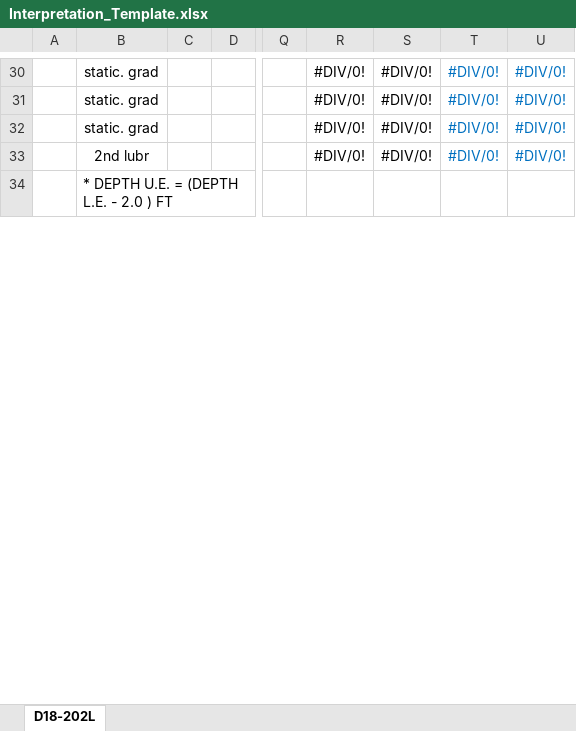
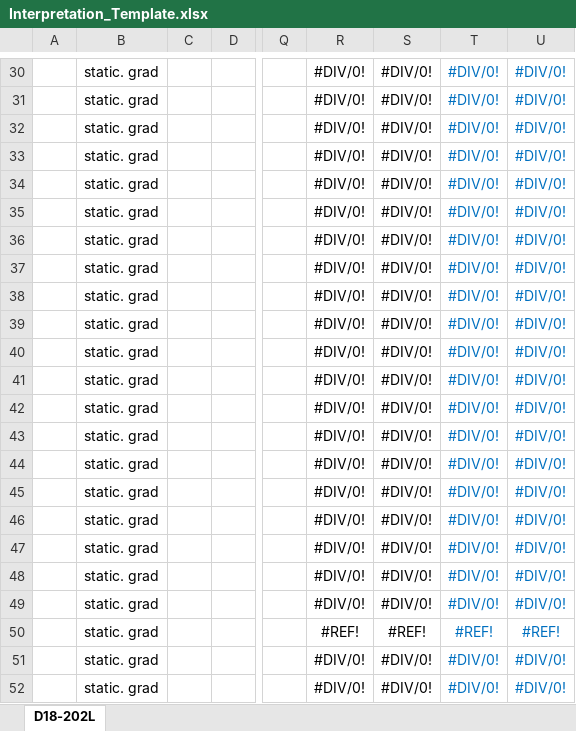
Before and after one commit to adamtaufik/ToolStringEditor, an Excel workbook: assets/resources/Interpretation_Template.xlsx, sheet D18-202L, drawn as a sheet; only a part is shown, gaps mark what is left out; the shorter side is filled out with more unchanged rows; values as stored, in another font and other column widths than the file's, no borders; charts and pictures not drawn; rows hold the shown columns only; the diff covers the shown part only; the diff names each change by its address in the sheet, - before the commit and + after, or states it on an @@ line.

```diff
--- a/assets/resources/Interpretation_Template.xlsx (sheet D18-202L)
+++ b/assets/resources/Interpretation_Template.xlsx (sheet D18-202L)
+row 33:  | static. grad |  |  |  | #DIV/0! | #DIV/0! | #DIV/0! | #DIV/0!
+row 34:  | static. grad |  |  |  | #DIV/0! | #DIV/0! | #DIV/0! | #DIV/0!
+row 35:  | static. grad |  |  |  | #DIV/0! | #DIV/0! | #DIV/0! | #DIV/0!
+row 36:  | static. grad |  |  |  | #DIV/0! | #DIV/0! | #DIV/0! | #DIV/0!
+row 37:  | static. grad |  |  |  | #DIV/0! | #DIV/0! | #DIV/0! | #DIV/0!
+row 38:  | static. grad |  |  |  | #DIV/0! | #DIV/0! | #DIV/0! | #DIV/0!
+row 39:  | static. grad |  |  |  | #DIV/0! | #DIV/0! | #DIV/0! | #DIV/0!
+row 40:  | static. grad |  |  |  | #DIV/0! | #DIV/0! | #DIV/0! | #DIV/0!
+row 41:  | static. grad |  |  |  | #DIV/0! | #DIV/0! | #DIV/0! | #DIV/0!
+row 42:  | static. grad |  |  |  | #DIV/0! | #DIV/0! | #DIV/0! | #DIV/0!
+row 43:  | static. grad |  |  |  | #DIV/0! | #DIV/0! | #DIV/0! | #DIV/0!
+row 44:  | static. grad |  |  |  | #DIV/0! | #DIV/0! | #DIV/0! | #DIV/0!
+row 45:  | static. grad |  |  |  | #DIV/0! | #DIV/0! | #DIV/0! | #DIV/0!
+row 46:  | static. grad |  |  |  | #DIV/0! | #DIV/0! | #DIV/0! | #DIV/0!
+row 47:  | static. grad |  |  |  | #DIV/0! | #DIV/0! | #DIV/0! | #DIV/0!
+row 48:  | static. grad |  |  |  | #DIV/0! | #DIV/0! | #DIV/0! | #DIV/0!
+row 49:  | static. grad |  |  |  | #DIV/0! | #DIV/0! | #DIV/0! | #DIV/0!
+row 50:  | static. grad |  |  |  | #REF! | #REF! | #REF! | #REF!
+row 51:  | static. grad |  |  |  | #DIV/0! | #DIV/0! | #DIV/0! | #DIV/0!
+row 52:  | static. grad |  |  |  | #DIV/0! | #DIV/0! | #DIV/0! | #DIV/0!
```
Also changed, not shown: 29 added rows and 21 removed rows elsewhere in this sheet, formulas that keep their value, hidden cells, charts or pictures, 6 other files.
